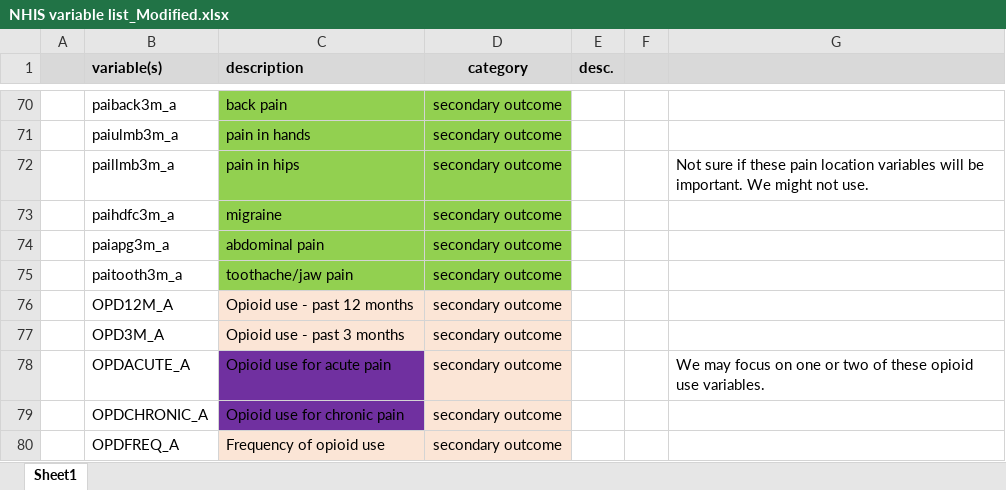
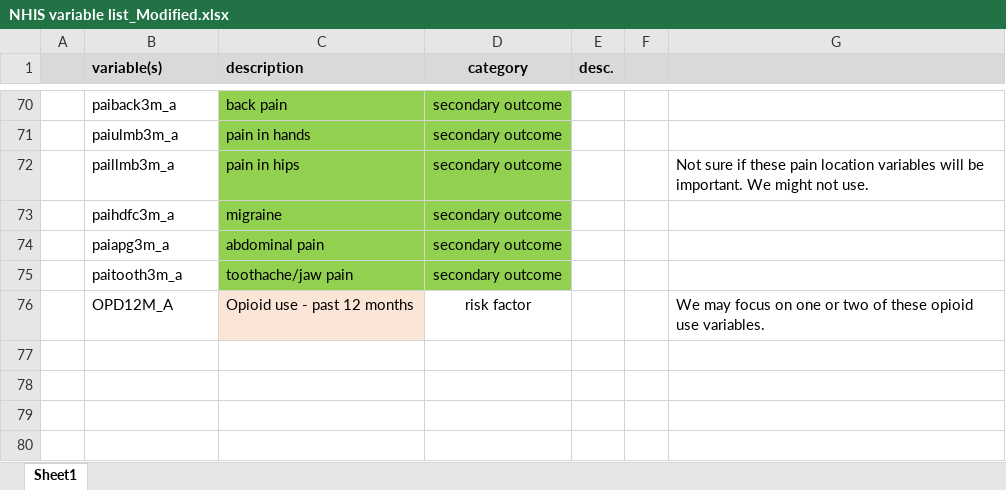
Before and after one commit to maaryaamasl/NHIS, an Excel workbook: NHIS variable list_Modified.xlsx, sheet Sheet1, drawn as a sheet; only a part is shown, gaps mark what is left out; values as stored, in another font and other column widths than the file's, no borders; the diff names each change by its address in the sheet, - before the commit and + after, or states it on an @@ line.

```diff
--- a/NHIS variable list_Modified.xlsx (sheet Sheet1)
+++ b/NHIS variable list_Modified.xlsx (sheet Sheet1)
-D76 (category): secondary outcome
+D76 (category): risk factor
-D76 fill: #FBE5D6
+D76 fill: none
-G76: (empty)
+G76: We may focus on one or two of these opioid use variables.
-row 77:  | OPD3M_A | Opioid use - past 3 months | secondary outcome
-row 78:  | OPDACUTE_A | Opioid use for acute pain | secondary outcome |  |  | We may focus on one or two of these opioid use variables.
-row 79:  | OPDCHRONIC_A | Opioid use for chronic pain | secondary outcome
-row 80:  | OPDFREQ_A | Frequency of opioid use | secondary outcome
```
Also changed, not shown: 4 other files.
